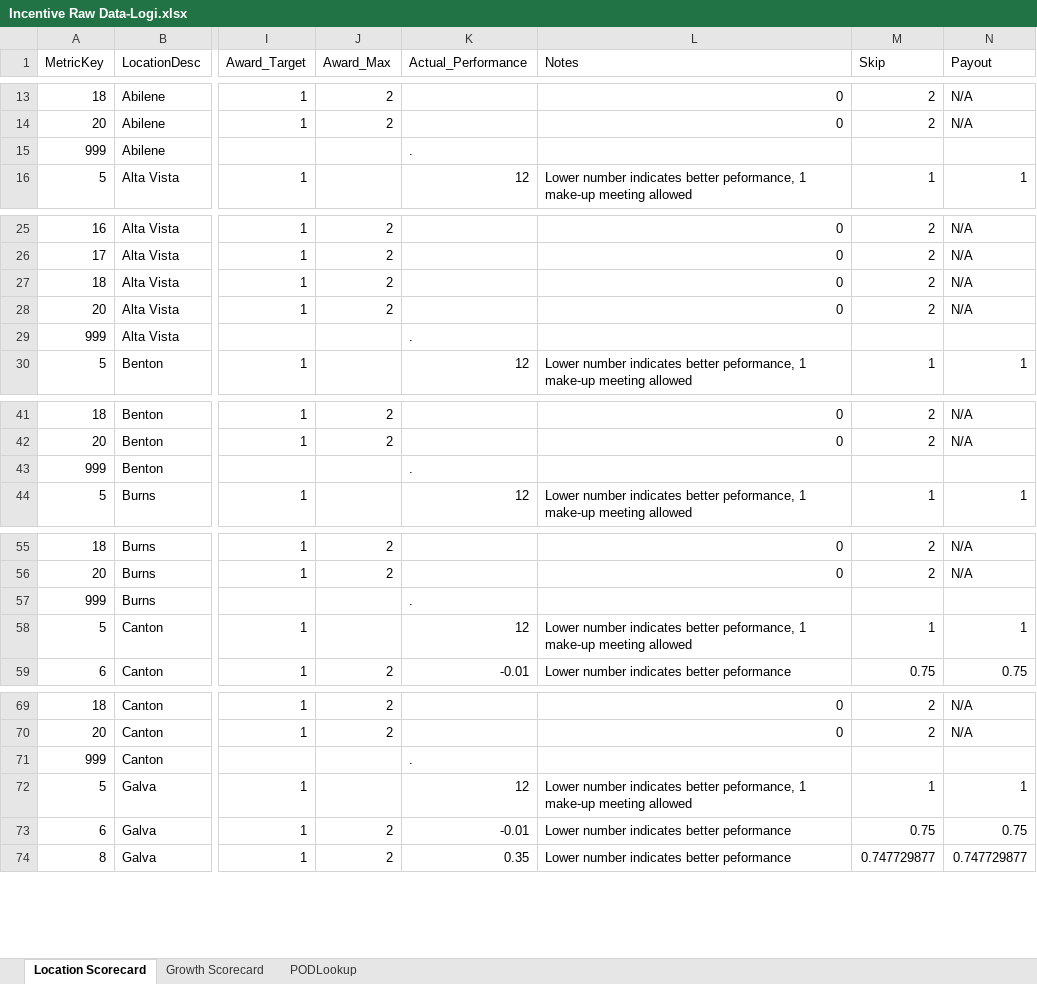
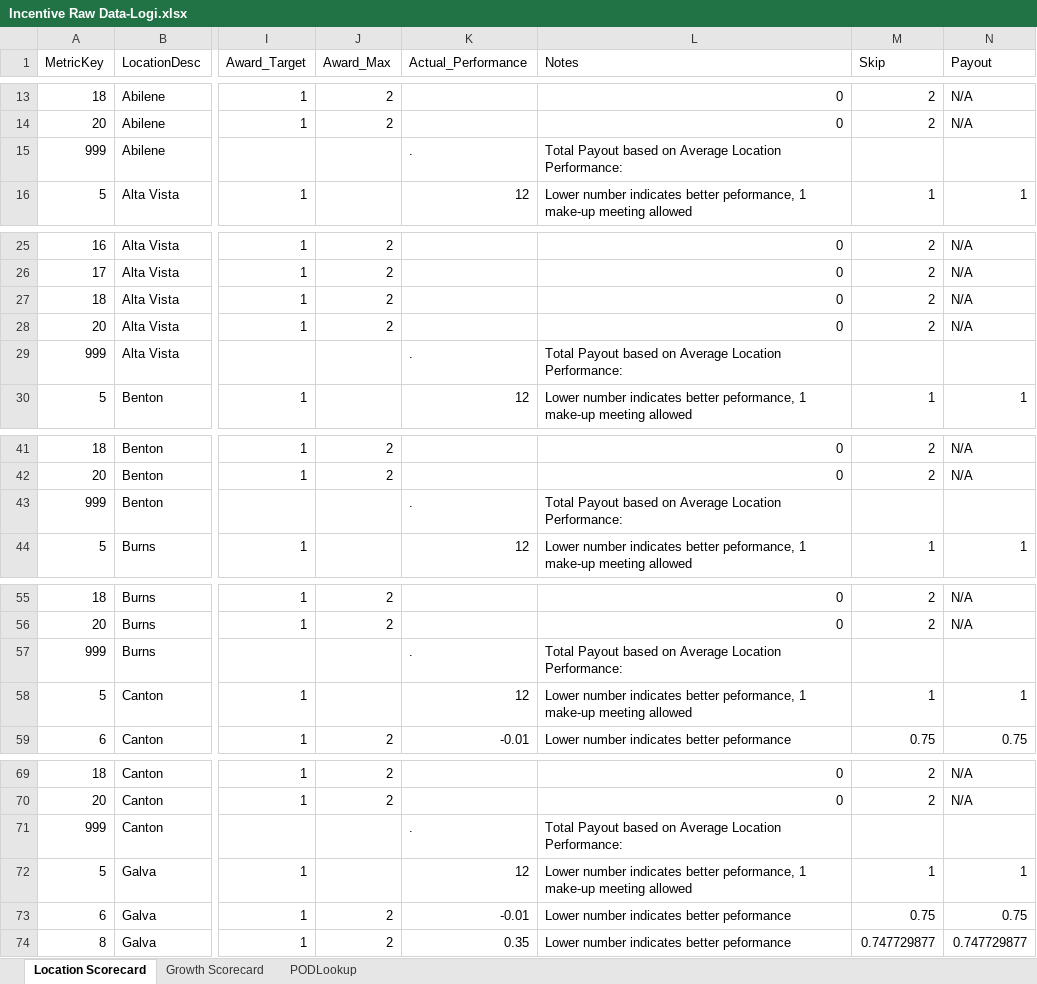
Before and after one commit to mandielyons/logi-dashboard, an Excel workbook: UploadedFiles/Incentive Raw Data-Logi.xlsx, sheet Location Scorecard, drawn as a sheet; only a part is shown, gaps mark what is left out; values as stored, in another font and other column widths than the file's, no borders; the diff covers the shown part only; the diff names each change by its address in the sheet, - before the commit and + after, or states it on an @@ line.

Commit message:
Incentive Scorecard cosmetic changes

```diff
--- a/UploadedFiles/Incentive Raw Data-Logi.xlsx (sheet Location Scorecard)
+++ b/UploadedFiles/Incentive Raw Data-Logi.xlsx (sheet Location Scorecard)
-L15 (Notes): (empty)
+L15 (Notes): Total Payout based on Average Location Performance:
-L29 (Notes): (empty)
+L29 (Notes): Total Payout based on Average Location Performance:
-L43 (Notes): (empty)
+L43 (Notes): Total Payout based on Average Location Performance:
-L57 (Notes): (empty)
+L57 (Notes): Total Payout based on Average Location Performance:
-L71 (Notes): (empty)
+L71 (Notes): Total Payout based on Average Location Performance:
```
Also changed, not shown: 13 edited cells elsewhere in this sheet, 1 other file.
